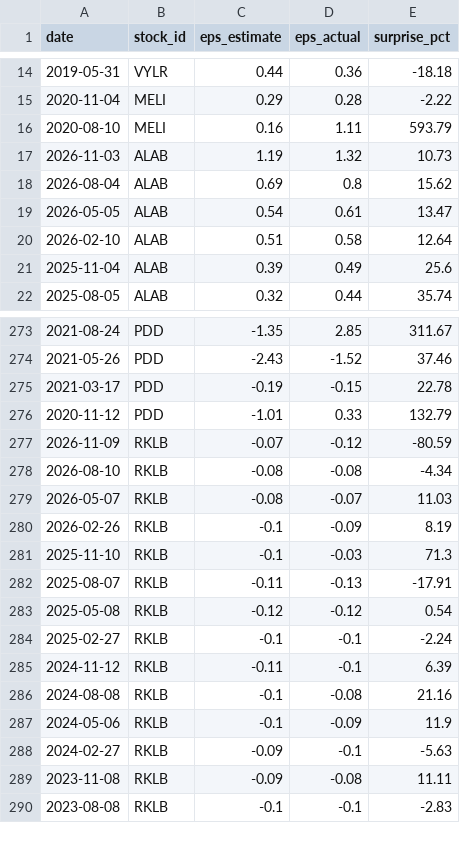
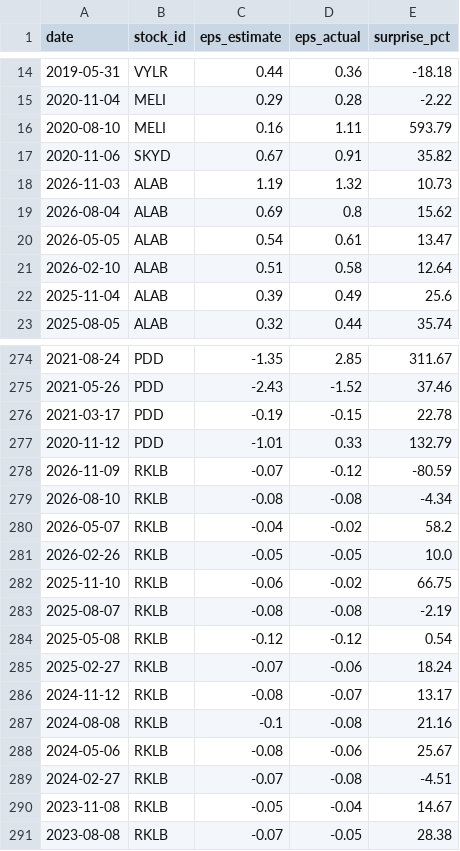
Before and after one commit to LiSh-chen/ForClaude, a CSV file: stock-derby/data/extra_earnings.csv, drawn as a sheet; only a part is shown, gaps mark what is left out; the diff covers the shown part only.

```diff
--- a/stock-derby/data/extra_earnings.csv
+++ b/stock-derby/data/extra_earnings.csv
@@ -16,2 +16,3 @@ date,stock_id,eps_estimate,eps_actual,surprise_pct
 2020-08-10,MELI,0.16,1.11,593.79
+2020-11-06,SKYD,0.67,0.91,35.82
 2026-11-03,ALAB,1.19,1.32,10.73
@@ -278,13 +279,13 @@ date,stock_id,eps_estimate,eps_actual,surprise_pct
 2026-08-10,RKLB,-0.08,-0.08,-4.34
-2026-05-07,RKLB,-0.08,-0.07,11.03
-2026-02-26,RKLB,-0.1,-0.09,8.19
-2025-11-10,RKLB,-0.1,-0.03,71.3
-2025-08-07,RKLB,-0.11,-0.13,-17.91
+2026-05-07,RKLB,-0.04,-0.02,58.2
+2026-02-26,RKLB,-0.05,-0.05,10.0
+2025-11-10,RKLB,-0.06,-0.02,66.75
+2025-08-07,RKLB,-0.08,-0.08,-2.19
 2025-05-08,RKLB,-0.12,-0.12,0.54
-2025-02-27,RKLB,-0.1,-0.1,-2.24
-2024-11-12,RKLB,-0.11,-0.1,6.39
+2025-02-27,RKLB,-0.07,-0.06,18.24
+2024-11-12,RKLB,-0.08,-0.07,13.17
 2024-08-08,RKLB,-0.1,-0.08,21.16
-2024-05-06,RKLB,-0.1,-0.09,11.9
-2024-02-27,RKLB,-0.09,-0.1,-5.63
-2023-11-08,RKLB,-0.09,-0.08,11.11
-2023-08-08,RKLB,-0.1,-0.1,-2.83
+2024-05-06,RKLB,-0.08,-0.06,25.67
+2024-02-27,RKLB,-0.07,-0.08,-4.51
+2023-11-08,RKLB,-0.05,-0.04,14.67
+2023-08-08,RKLB,-0.07,-0.05,28.38
```
Also changed, not shown: 118 edited cells elsewhere in this file, stock-derby/data/recent_prices.csv.
